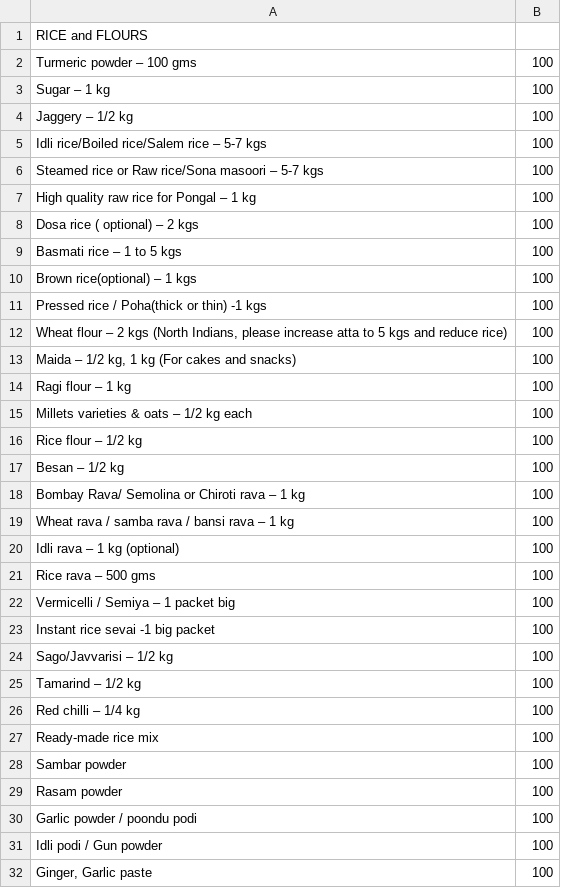
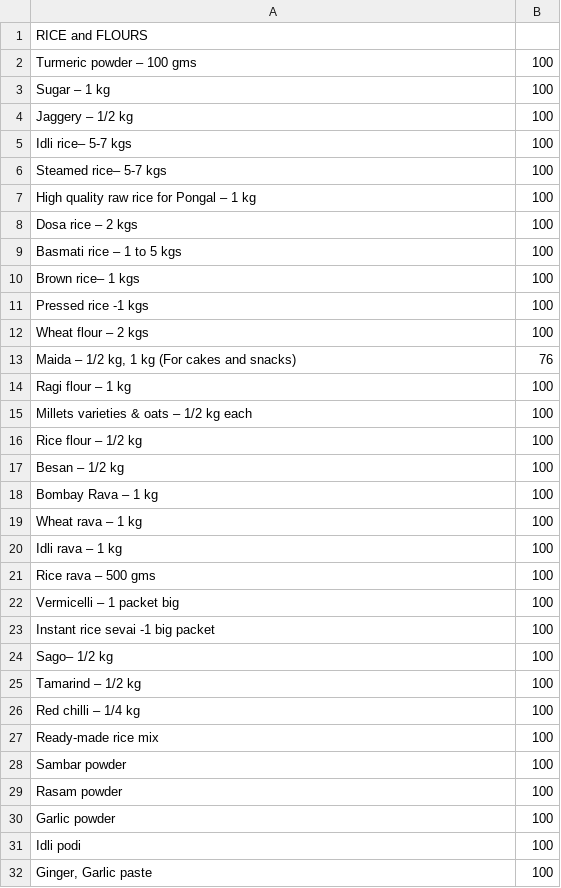
Before and after one commit to AkashRavindran2005/AkashRavindran2005, a CSV file: products.csv, drawn as a sheet; only a part is shown; the diff covers the shown part only.

```diff
--- a/products.csv
+++ b/products.csv
@@ -4,11 +4,11 @@ Sugar – 1 kg,100
 Jaggery – 1/2 kg,100
-Idli rice/Boiled rice/Salem rice – 5-7 kgs,100
-Steamed rice or Raw rice/Sona masoori – 5-7 kgs,100
+Idli rice– 5-7 kgs,100
+Steamed rice– 5-7 kgs,100
 High quality raw rice for Pongal – 1 kg,100
-Dosa rice ( optional) – 2 kgs,100
+Dosa rice – 2 kgs,100
 Basmati rice – 1 to 5 kgs,100
-Brown rice(optional) – 1 kgs,100
-Pressed rice / Poha(thick or thin) -1 kgs,100
-"Wheat flour – 2 kgs (North Indians, please increase atta to 5 kgs and reduce rice)",100
-"Maida – 1/2 kg, 1 kg (For cakes and snacks)",100
+Brown rice– 1 kgs,100
+Pressed rice -1 kgs,100
+Wheat flour – 2 kgs ,100
+"Maida – 1/2 kg, 1 kg (For cakes and snacks)",76
 Ragi flour – 1 kg,100
@@ -17,9 +17,9 @@ Rice flour – 1/2 kg,100
 Besan – 1/2 kg,100
-Bombay Rava/ Semolina or Chiroti rava – 1 kg,100
-Wheat rava / samba rava / bansi rava – 1 kg,100
-Idli rava – 1 kg (optional),100
+Bombay Rava – 1 kg,100
+Wheat rava  – 1 kg,100
+Idli rava – 1 kg ,100
 Rice rava – 500 gms,100
-Vermicelli / Semiya – 1 packet big,100
+Vermicelli – 1 packet big,100
 Instant rice sevai -1 big packet,100
-Sago/Javvarisi – 1/2 kg,100
+Sago– 1/2 kg,100
 Tamarind – 1/2 kg,100
@@ -29,4 +29,4 @@ Sambar powder,100
 Rasam powder,100
-Garlic powder / poondu podi,100
-Idli podi / Gun powder,100
+Garlic powder,100
+Idli podi,100
 "Ginger, Garlic paste",100
```
Also changed, not shown: 13 edited cells elsewhere in this file, Invoice.csv, 5 other files.
